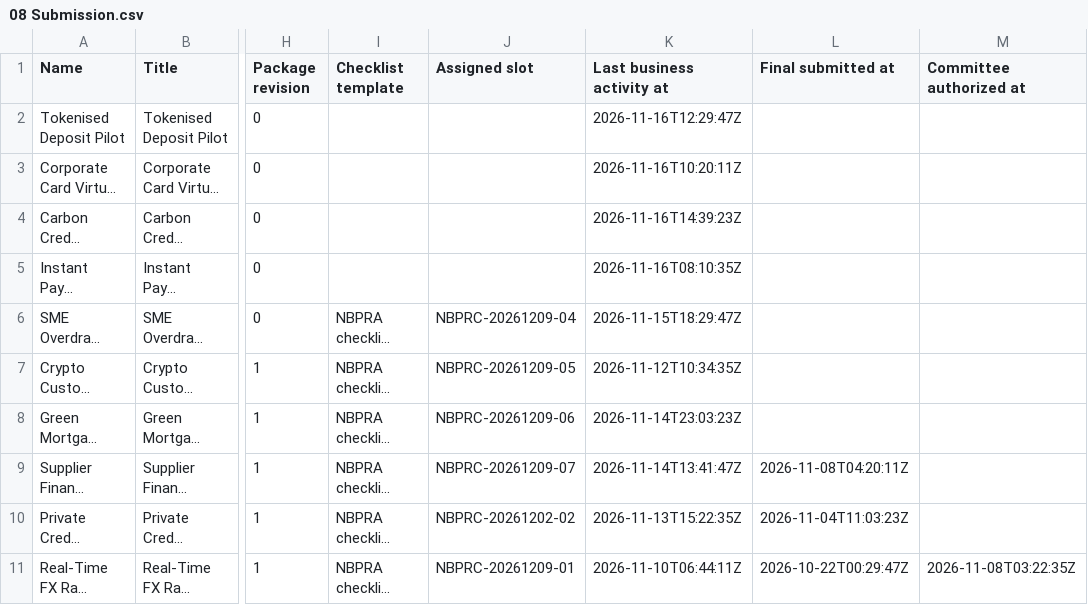
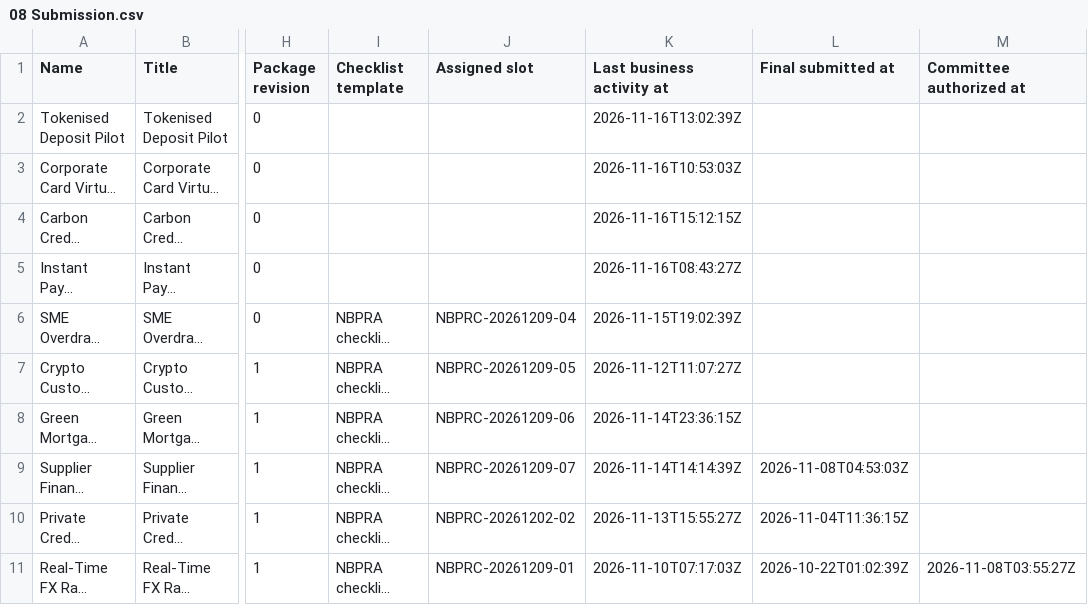
Before and after one commit to minna001/PowerApps-KitControls, a CSV file: apps/nbpra/sample-data/08 Submission.csv, drawn as a sheet; only a part is shown, gaps mark what is left out; long unchanged cells end in …; the diff names each change by its address in the sheet, - before the commit and + after, or states it on an @@ line.

```diff
--- a/apps/nbpra/sample-data/08 Submission.csv
+++ b/apps/nbpra/sample-data/08 Submission.csv
-K2 (Last business activity at): 2026-11-16T12:29:47Z
+K2 (Last business activity at): 2026-11-16T13:02:39Z
-K3 (Last business activity at): 2026-11-16T10:20:11Z
+K3 (Last business activity at): 2026-11-16T10:53:03Z
-K4 (Last business activity at): 2026-11-16T14:39:23Z
+K4 (Last business activity at): 2026-11-16T15:12:15Z
-K5 (Last business activity at): 2026-11-16T08:10:35Z
+K5 (Last business activity at): 2026-11-16T08:43:27Z
-K6 (Last business activity at): 2026-11-15T18:29:47Z
+K6 (Last business activity at): 2026-11-15T19:02:39Z
-K7 (Last business activity at): 2026-11-12T10:34:35Z
+K7 (Last business activity at): 2026-11-12T11:07:27Z
-K8 (Last business activity at): 2026-11-14T23:03:23Z
+K8 (Last business activity at): 2026-11-14T23:36:15Z
-K9 (Last business activity at): 2026-11-14T13:41:47Z
+K9 (Last business activity at): 2026-11-14T14:14:39Z
-L9 (Final submitted at): 2026-11-08T04:20:11Z
+L9 (Final submitted at): 2026-11-08T04:53:03Z
-K10 (Last business activity at): 2026-11-13T15:22:35Z
+K10 (Last business activity at): 2026-11-13T15:55:27Z
-L10 (Final submitted at): 2026-11-04T11:03:23Z
+L10 (Final submitted at): 2026-11-04T11:36:15Z
-K11 (Last business activity at): 2026-11-10T06:44:11Z
+K11 (Last business activity at): 2026-11-10T07:17:03Z
-L11 (Final submitted at): 2026-10-22T00:29:47Z
+L11 (Final submitted at): 2026-10-22T01:02:39Z
-M11 (Committee authorized at): 2026-11-08T03:22:35Z
+M11 (Committee authorized at): 2026-11-08T03:55:27Z
```
Also changed, not shown: apps/nbpra/sample-data/02 Committee Meeting.csv, apps/nbpra/sample-data/04 Checklist Template.csv, 34 other files.
